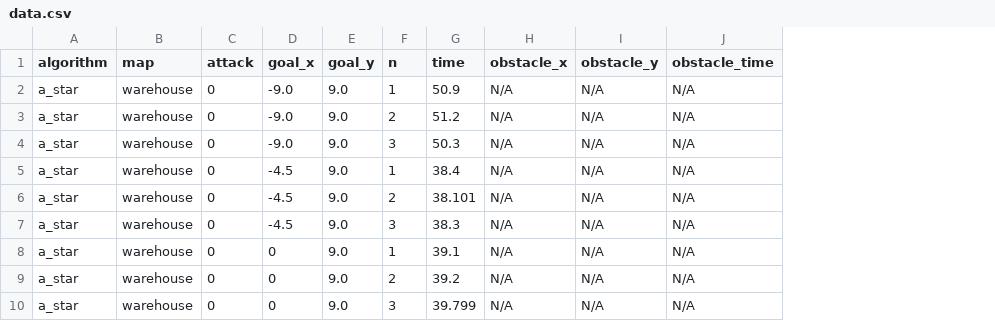
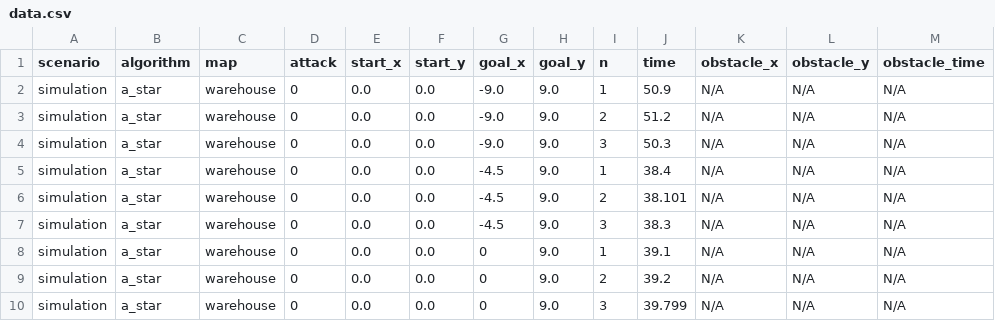
Before and after one commit to adrian-szvoren/ros_motion_planning, a CSV file: data/data.csv, drawn as a sheet; only a part is shown; the diff names each change by its address in the sheet, - before the commit and + after, or states it on an @@ line.

Commit message:
added start coordinates to dataset

```diff
--- a/data/data.csv
+++ b/data/data.csv
+column A (scenario), rows 2-10: all simulation
+column E (start_x), rows 2-10: all 0.0
+column F (start_y), rows 2-10: all 0.0
```
Also changed, not shown: 5 other files.
